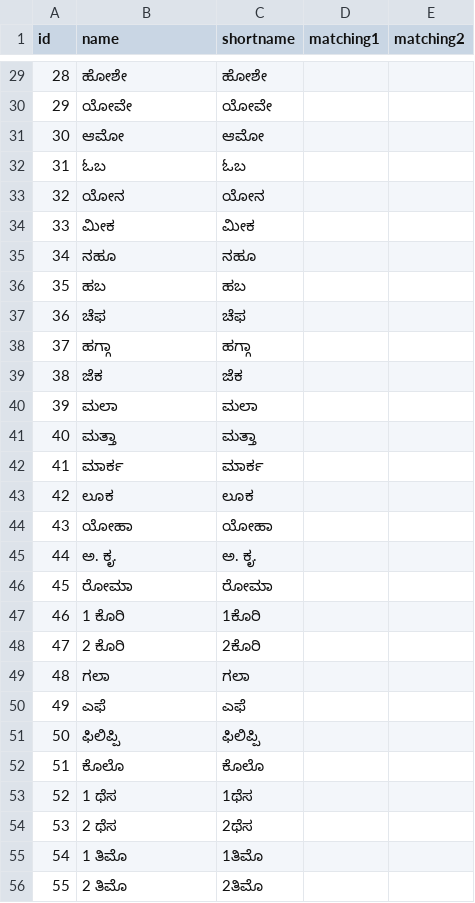
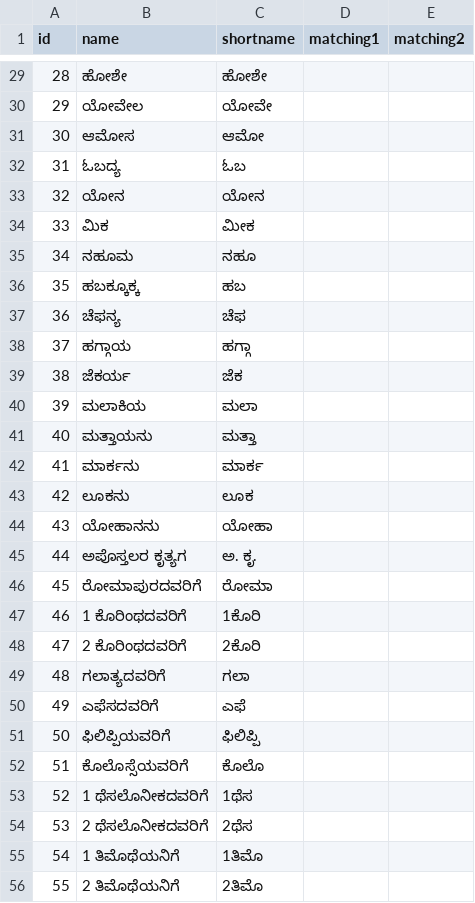
Before and after one commit to aicwebtech/biblesupersearch_api, a CSV file: database/dumps/bible_books/kn.csv, drawn as a sheet; only a part is shown, gaps mark what is left out; the diff covers the shown part only.

```diff
--- a/database/dumps/bible_books/kn.csv
+++ b/database/dumps/bible_books/kn.csv
@@ -29,28 +29,28 @@ id,name,shortname,matching1,matching2
 28,ಹೋಶೇ,ಹೋಶೇ,,
-29,ಯೋವೇ,ಯೋವೇ,,
-30,ಆಮೋ,ಆಮೋ,,
-31,ಓಬ,ಓಬ,,
+29,ಯೋವೇಲ,ಯೋವೇ,,
+30,ಆಮೋಸ,ಆಮೋ,,
+31,ಓಬದ್ಯ,ಓಬ,,
 32,ಯೋನ,ಯೋನ,,
-33,ಮೀಕ,ಮೀಕ,,
-34,ನಹೂ,ನಹೂ,,
-35,ಹಬ,ಹಬ,,
-36,ಚೆಫ,ಚೆಫ,,
-37,ಹಗ್ಗಾ,ಹಗ್ಗಾ,,
-38,ಜೆಕ,ಜೆಕ,,
-39,ಮಲಾ,ಮಲಾ,,
-40,ಮತ್ತಾ,ಮತ್ತಾ,,
-41,ಮಾರ್ಕ,ಮಾರ್ಕ,,
-42,ಲೂಕ,ಲೂಕ,,
-43,ಯೋಹಾ,ಯೋಹಾ,,
-44,"ಅ. ಕೃ.","ಅ. ಕೃ.",,
-45,ರೋಮಾ,ರೋಮಾ,,
-46,"1 ಕೊರಿ",1ಕೊರಿ,,
-47,"2 ಕೊರಿ",2ಕೊರಿ,,
-48,ಗಲಾ,ಗಲಾ,,
-49,ಎಫೆ,ಎಫೆ,,
-50,ಫಿಲಿಪ್ಪಿ,ಫಿಲಿಪ್ಪಿ,,
-51,ಕೊಲೊ,ಕೊಲೊ,,
-52,"1 ಥೆಸ",1ಥೆಸ,,
-53,"2 ಥೆಸ",2ಥೆಸ,,
-54,"1 ತಿಮೊ",1ತಿಮೊ,,
-55,"2 ತಿಮೊ",2ತಿಮೊ,,
+33,ಮಿಕ,ಮೀಕ,,
+34,ನಹೂಮ,ನಹೂ,,
+35,ಹಬಕ್ಕೂಕ್ಕ,ಹಬ,,
+36,ಚೆಫನ್ಯ,ಚೆಫ,,
+37,ಹಗ್ಗಾಯ,ಹಗ್ಗಾ,,
+38,ಜೆಕರ್ಯ,ಜೆಕ,,
+39,ಮಲಾಕಿಯ,ಮಲಾ,,
+40,ಮತ್ತಾಯನು,ಮತ್ತಾ,,
+41,ಮಾರ್ಕನು,ಮಾರ್ಕ,,
+42,ಲೂಕನು,ಲೂಕ,,
+43,ಯೋಹಾನನು,ಯೋಹಾ,,
+44,ಅಪೊಸ್ತಲರ ಕೃತ್ಯಗ,ಅ. ಕೃ.,,
+45,ರೋಮಾಪುರದವರಿಗೆ,ರೋಮಾ,,
+46,1 ಕೊರಿಂಥದವರಿಗೆ,1ಕೊರಿ,,
+47,2 ಕೊರಿಂಥದವರಿಗೆ,2ಕೊರಿ,,
+48,ಗಲಾತ್ಯದವರಿಗೆ,ಗಲಾ,,
+49,ಎಫೆಸದವರಿಗೆ,ಎಫೆ,,
+50,ಫಿಲಿಪ್ಪಿಯವರಿಗೆ,ಫಿಲಿಪ್ಪಿ,,
+51,ಕೊಲೊಸ್ಸೆಯವರಿಗೆ,ಕೊಲೊ,,
+52,1 ಥೆಸಲೊನೀಕದವರಿಗೆ,1ಥೆಸ,,
+53,2 ಥೆಸಲೊನೀಕದವರಿಗೆ,2ಥೆಸ,,
+54,1 ತಿಮೊಥೆಯನಿಗೆ,1ತಿಮೊ,,
+55,2 ತಿಮೊಥೆಯನಿಗೆ,2ತಿಮೊ,,
```
Also changed, not shown: 38 edited cells elsewhere in this file.
